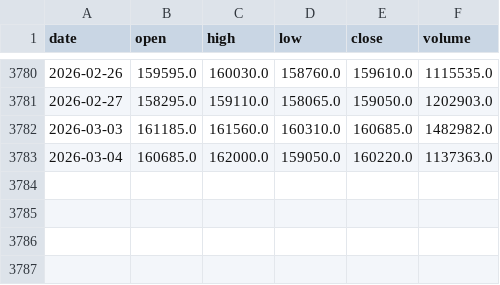
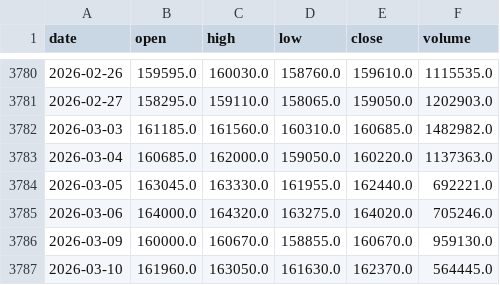
Before and after one commit to doukui7/UPbit, a CSV file: data/133690_daily.csv, drawn as a sheet; only a part is shown, gaps mark what is left out.

```diff
--- a/data/133690_daily.csv
+++ b/data/133690_daily.csv
@@ -3783 +3783,5 @@ date,open,high,low,close,volume
 2026-03-04,160685.0,162000.0,159050.0,160220.0,1137363.0
+2026-03-05,163045.0,163330.0,161955.0,162440.0,692221.0
+2026-03-06,164000.0,164320.0,163275.0,164020.0,705246.0
+2026-03-09,160000.0,160670.0,158855.0,160670.0,959130.0
+2026-03-10,161960.0,163050.0,161630.0,162370.0,564445.0
```
Also changed, not shown: data/360750_daily.csv, data/418660_daily.csv, 34 other files.
